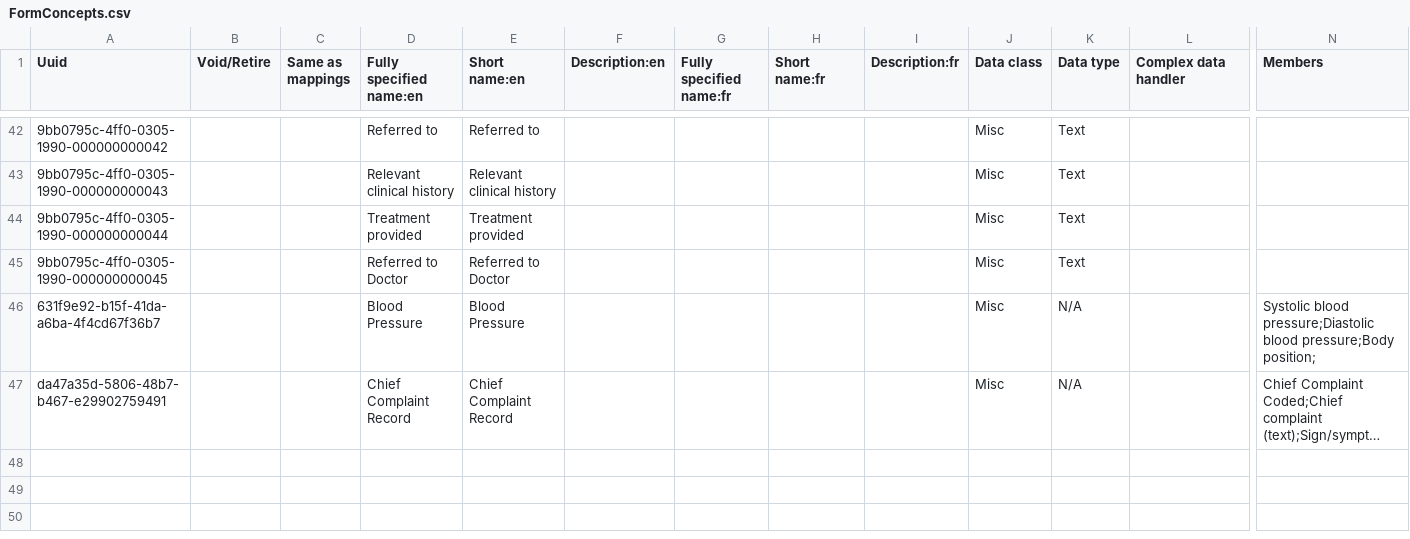
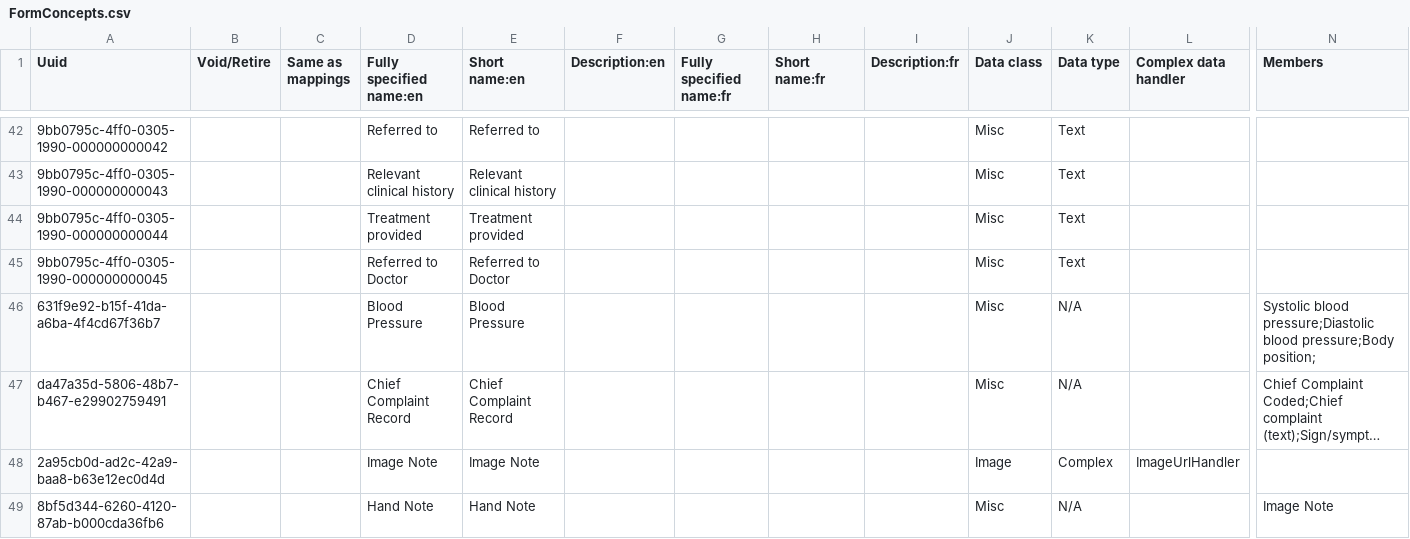
Before and after one commit to IPLit/clinic-config-indiadistro, a CSV file: masterdata/configuration/concepts/FormConcepts.csv, drawn as a sheet; only a part is shown, gaps mark what is left out; long unchanged cells end in …; rows hold the shown columns only; the diff names each change by its address in the sheet, - before the commit and + after, or states it on an @@ line.

Commit message:
Adding hand note concepts

```diff
--- a/masterdata/configuration/concepts/FormConcepts.csv
+++ b/masterdata/configuration/concepts/FormConcepts.csv
+row 48: 2a95cb0d-ad2c-42a9-baa8-b63e12ec0d4d |  |  | Image Note | Image Note |  |  |  |  | Image | Complex | ImageUrlHandler
+row 49: 8bf5d344-6260-4120-87ab-b000cda36fb6 |  |  | Hand Note | Hand Note |  |  |  |  | Misc | N/A |  | Image Note
```
